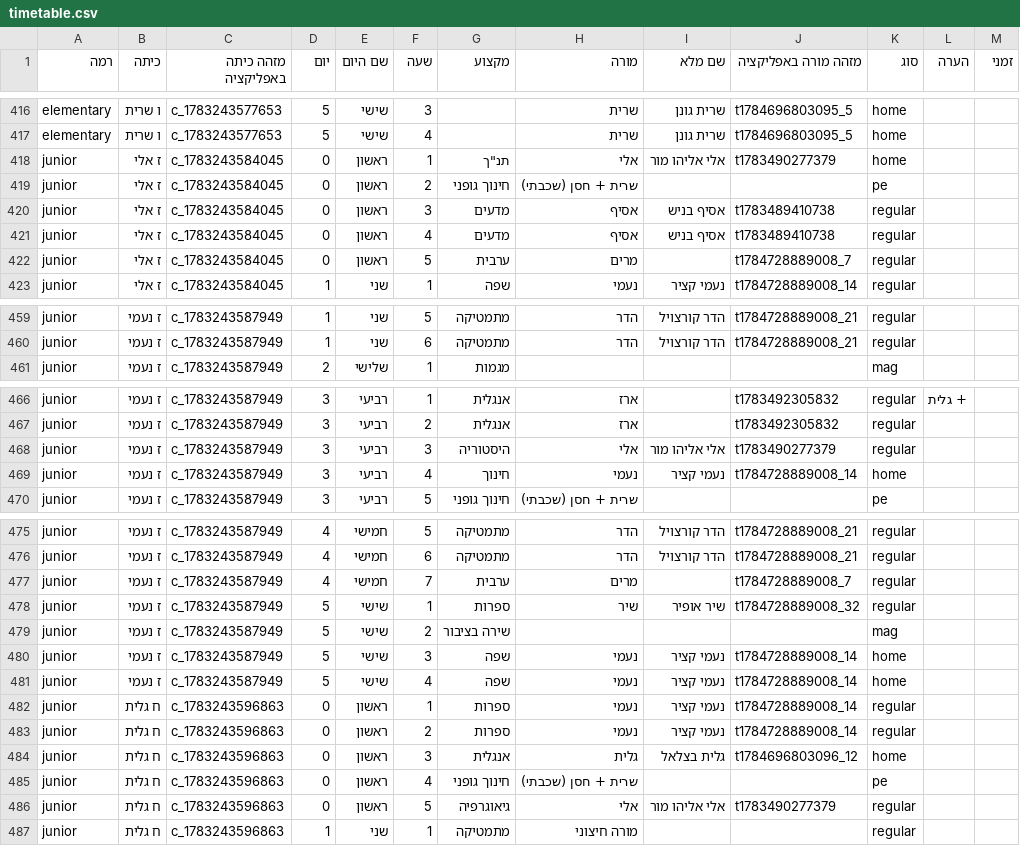
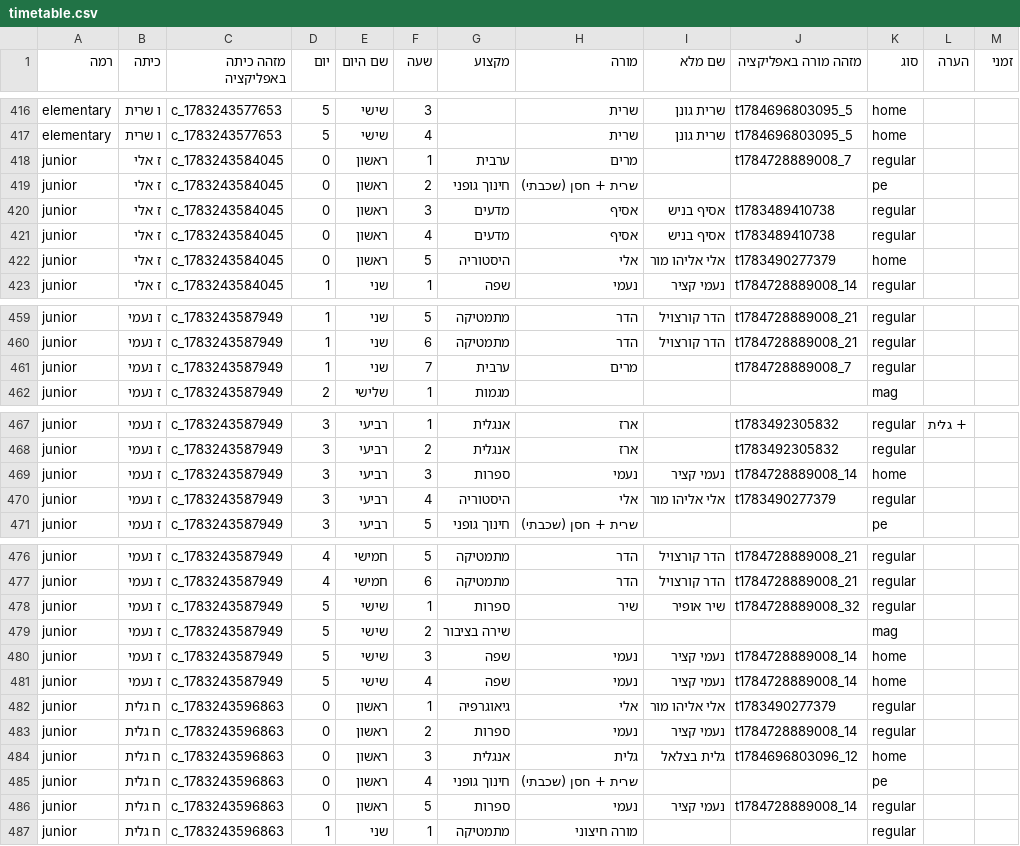
Before and after one commit to asifbenish-tech/gordon-timetable, a CSV file: timetable.csv, drawn as a sheet; only a part is shown, gaps mark what is left out; the diff covers the shown part only.

```diff
--- a/timetable.csv
+++ b/timetable.csv
@@ -417,3 +417,3 @@ elementary,ו שרית,c_1783243577653,5,שישי,3,,שרית,שרית גונן,
 elementary,ו שרית,c_1783243577653,5,שישי,4,,שרית,שרית גונן,t1784696803095_5,home,,
-junior,ז אלי,c_1783243584045,0,ראשון,1,"תנ""ך",אלי,אלי אליהו מור,t1783490277379,home,,
+junior,ז אלי,c_1783243584045,0,ראשון,1,ערבית,מרים,,t1784728889008_7,regular,,
 junior,ז אלי,c_1783243584045,0,ראשון,2,חינוך גופני,שרית + חסן (שכבתי),,,pe,,
@@ -421,3 +421,3 @@ junior,ז אלי,c_1783243584045,0,ראשון,3,מדעים,אסיף,אסיף ב
 junior,ז אלי,c_1783243584045,0,ראשון,4,מדעים,אסיף,אסיף בניש,t1783489410738,regular,,
-junior,ז אלי,c_1783243584045,0,ראשון,5,ערבית,מרים,,t1784728889008_7,regular,,
+junior,ז אלי,c_1783243584045,0,ראשון,5,היסטוריה,אלי,אלי אליהו מור,t1783490277379,home,,
 junior,ז אלי,c_1783243584045,1,שני,1,שפה,נעמי,נעמי קציר,t1784728889008_14,regular,,
@@ -460,2 +460,3 @@ junior,ז נעמי,c_1783243587949,1,שני,5,מתמטיקה,הדר,הדר קו
 junior,ז נעמי,c_1783243587949,1,שני,6,מתמטיקה,הדר,הדר קורצויל,t1784728889008_21,regular,,
+junior,ז נעמי,c_1783243587949,1,שני,7,ערבית,מרים,,t1784728889008_7,regular,,
 junior,ז נעמי,c_1783243587949,2,שלישי,1,מגמות,,,,mag,,
@@ -467,4 +468,4 @@ junior,ז נעמי,c_1783243587949,3,רביעי,1,אנגלית,ארז,,t17834923
 junior,ז נעמי,c_1783243587949,3,רביעי,2,אנגלית,ארז,,t1783492305832,regular,,
-junior,ז נעמי,c_1783243587949,3,רביעי,3,היסטוריה,אלי,אלי אליהו מור,t1783490277379,regular,,
-junior,ז נעמי,c_1783243587949,3,רביעי,4,חינוך,נעמי,נעמי קציר,t1784728889008_14,home,,
+junior,ז נעמי,c_1783243587949,3,רביעי,3,ספרות,נעמי,נעמי קציר,t1784728889008_14,home,,
+junior,ז נעמי,c_1783243587949,3,רביעי,4,היסטוריה,אלי,אלי אליהו מור,t1783490277379,regular,,
 junior,ז נעמי,c_1783243587949,3,רביעי,5,חינוך גופני,שרית + חסן (שכבתי),,,pe,,
@@ -476,3 +477,2 @@ junior,ז נעמי,c_1783243587949,4,חמישי,5,מתמטיקה,הדר,הדר
 junior,ז נעמי,c_1783243587949,4,חמישי,6,מתמטיקה,הדר,הדר קורצויל,t1784728889008_21,regular,,
-junior,ז נעמי,c_1783243587949,4,חמישי,7,ערבית,מרים,,t1784728889008_7,regular,,
 junior,ז נעמי,c_1783243587949,5,שישי,1,ספרות,שיר,שיר אופיר,t1784728889008_32,regular,,
@@ -481,3 +481,3 @@ junior,ז נעמי,c_1783243587949,5,שישי,3,שפה,נעמי,נעמי קצי
 junior,ז נעמי,c_1783243587949,5,שישי,4,שפה,נעמי,נעמי קציר,t1784728889008_14,home,,
-junior,ח גלית,c_1783243596863,0,ראשון,1,ספרות,נעמי,נעמי קציר,t1784728889008_14,regular,,
+junior,ח גלית,c_1783243596863,0,ראשון,1,גיאוגרפיה,אלי,אלי אליהו מור,t1783490277379,regular,,
 junior,ח גלית,c_1783243596863,0,ראשון,2,ספרות,נעמי,נעמי קציר,t1784728889008_14,regular,,
@@ -485,3 +485,3 @@ junior,ח גלית,c_1783243596863,0,ראשון,3,אנגלית,גלית,גלית
 junior,ח גלית,c_1783243596863,0,ראשון,4,חינוך גופני,שרית + חסן (שכבתי),,,pe,,
-junior,ח גלית,c_1783243596863,0,ראשון,5,גיאוגרפיה,אלי,אלי אליהו מור,t1783490277379,regular,,
+junior,ח גלית,c_1783243596863,0,ראשון,5,ספרות,נעמי,נעמי קציר,t1784728889008_14,regular,,
 junior,ח גלית,c_1783243596863,1,שני,1,מתמטיקה,מורה חיצוני,,,regular,,
```
Also changed, not shown: 50 edited cells elsewhere in this file, 16 other files.
